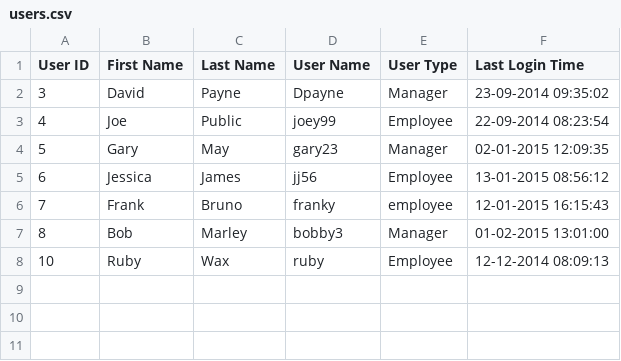
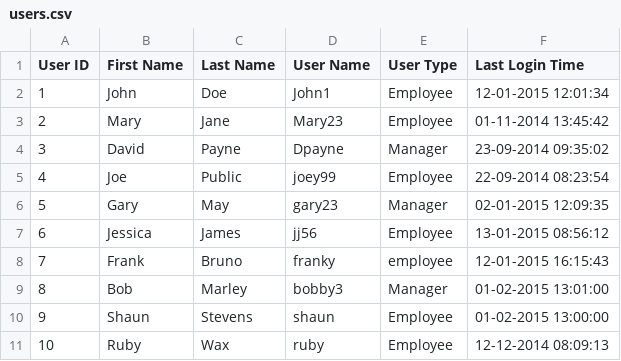
Before and after one commit to cezarpirvu/DekoTask, a CSV file: output/users.csv, drawn as a sheet; the diff names each change by its address in the sheet, - before the commit and + after, or states it on an @@ line.

```diff
--- a/output/users.csv
+++ b/output/users.csv
+row 2: 1 | John | Doe | John1 | Employee | 12-01-2015 12:01:34
+row 3: 2 | Mary | Jane | Mary23 | Employee | 01-11-2014 13:45:42
+row 10: 9 | Shaun | Stevens | shaun | Employee | 01-02-2015 13:00:00
```
Also changed, not shown: 9 other files.
